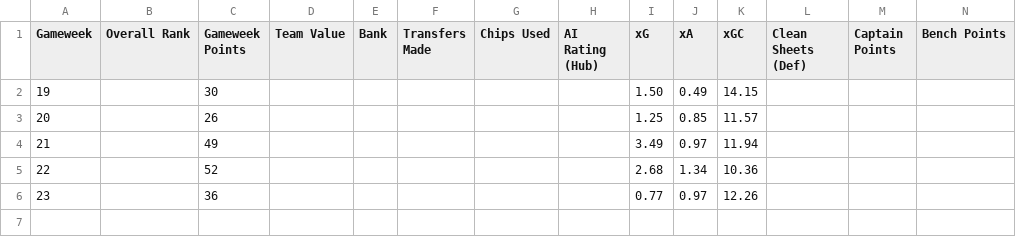
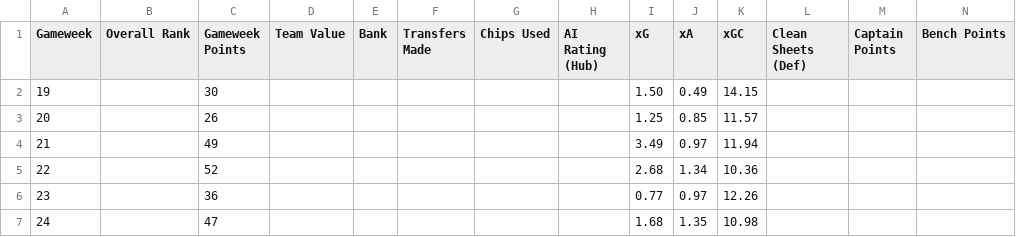
Before and after one commit to Devendra-23/AI-for-FPL, a CSV file: Chris_Performance_Tracker.csv, drawn as a sheet; only a part is shown; rows hold the shown columns only; the diff names each change by its address in the sheet, - before the commit and + after, or states it on an @@ line.

```diff
--- a/Chris_Performance_Tracker.csv
+++ b/Chris_Performance_Tracker.csv
+row 7: 24 |  | 47 |  |  |  |  |  | 1.68 | 1.35 | 10.98
```
Also changed, not shown: Chris_Player_Performance.csv, Harriet_Performance_Tracker.csv, 6 other files.
